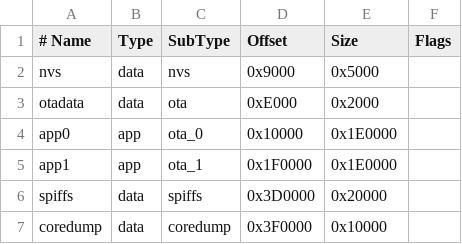
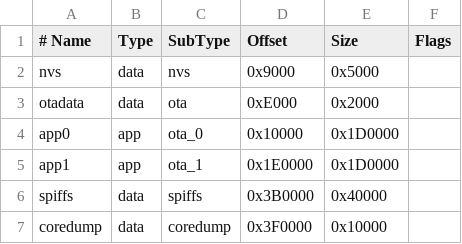
Before and after one commit to Witali/yoRadio, a CSV file: idf/esp32c3-oled-native/partitions.csv, drawn as a sheet.

```diff
--- a/idf/esp32c3-oled-native/partitions.csv
+++ b/idf/esp32c3-oled-native/partitions.csv
@@ -3,5 +3,5 @@ nvs,        data, nvs,     0x9000,   0x5000,
 otadata,    data, ota,     0xE000,   0x2000,
-app0,       app,  ota_0,   0x10000,  0x1E0000,
-app1,       app,  ota_1,   0x1F0000, 0x1E0000,
-spiffs,     data, spiffs,  0x3D0000, 0x20000,
+app0,       app,  ota_0,   0x10000,  0x1D0000,
+app1,       app,  ota_1,   0x1E0000, 0x1D0000,
+spiffs,     data, spiffs,  0x3B0000, 0x40000,
 coredump,   data, coredump,0x3F0000, 0x10000,
```
Also changed, not shown: idf/esp32c3-oled-native/partitions-codec-benchmark.csv, 5 other files.
